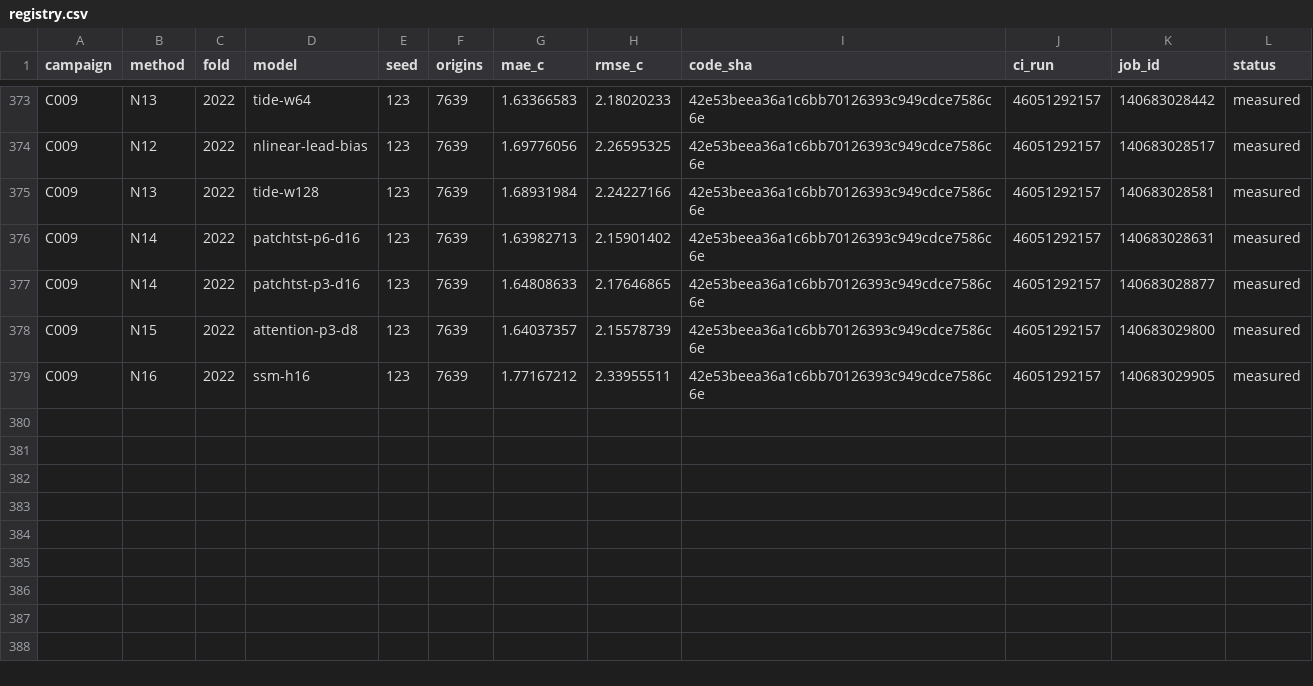
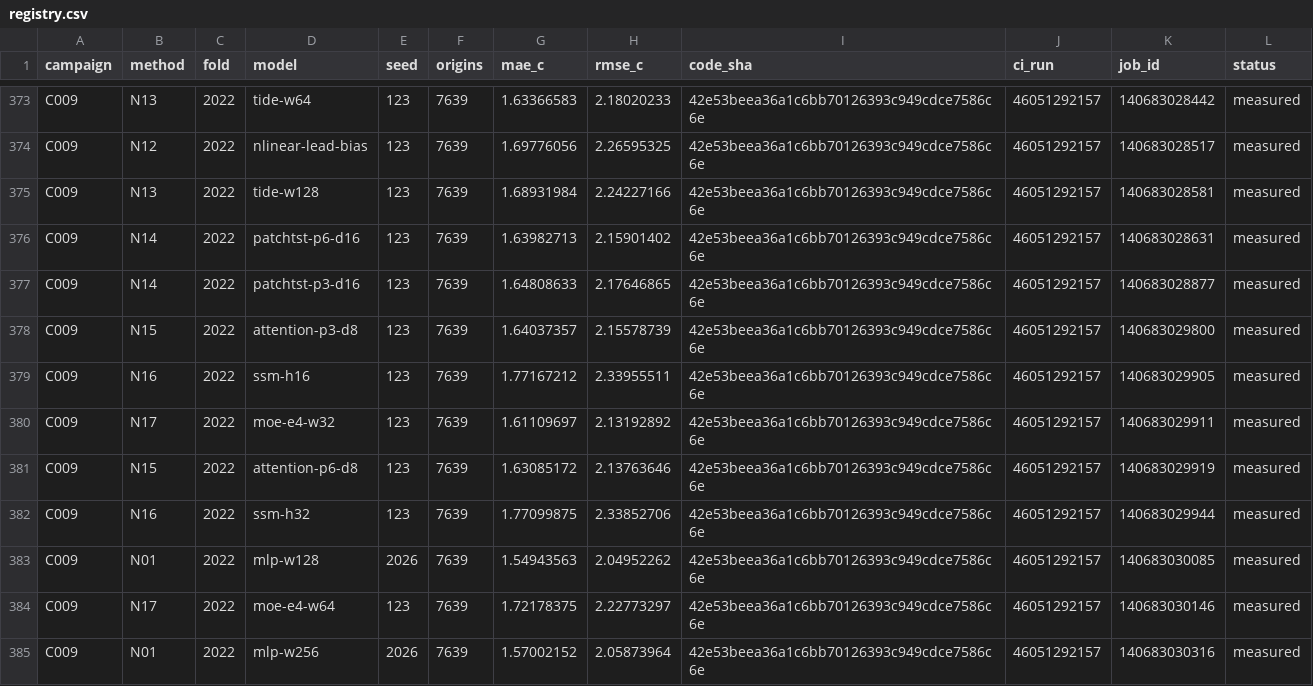
Before and after one commit to sguzman/aevral, a CSV file: results/C009/registry.csv, drawn as a sheet; only a part is shown, gaps mark what is left out.

```diff
--- a/results/C009/registry.csv
+++ b/results/C009/registry.csv
@@ -379 +379,7 @@ C009,N15,2022,attention-p3-d8,123,7639,1.64037357,2.15578739,42e53beea36a1c6bb70
 C009,N16,2022,ssm-h16,123,7639,1.77167212,2.33955511,42e53beea36a1c6bb70126393c949cdce7586c6e,46051292157,140683029905,measured
+C009,N17,2022,moe-e4-w32,123,7639,1.61109697,2.13192892,42e53beea36a1c6bb70126393c949cdce7586c6e,46051292157,140683029911,measured
+C009,N15,2022,attention-p6-d8,123,7639,1.63085172,2.13763646,42e53beea36a1c6bb70126393c949cdce7586c6e,46051292157,140683029919,measured
+C009,N16,2022,ssm-h32,123,7639,1.77099875,2.33852706,42e53beea36a1c6bb70126393c949cdce7586c6e,46051292157,140683029944,measured
+C009,N01,2022,mlp-w128,2026,7639,1.54943563,2.04952262,42e53beea36a1c6bb70126393c949cdce7586c6e,46051292157,140683030085,measured
+C009,N17,2022,moe-e4-w64,123,7639,1.72178375,2.22773297,42e53beea36a1c6bb70126393c949cdce7586c6e,46051292157,140683030146,measured
+C009,N01,2022,mlp-w256,2026,7639,1.57002152,2.05873964,42e53beea36a1c6bb70126393c949cdce7586c6e,46051292157,140683030316,measured
```
Also changed, not shown: 7 other files.
